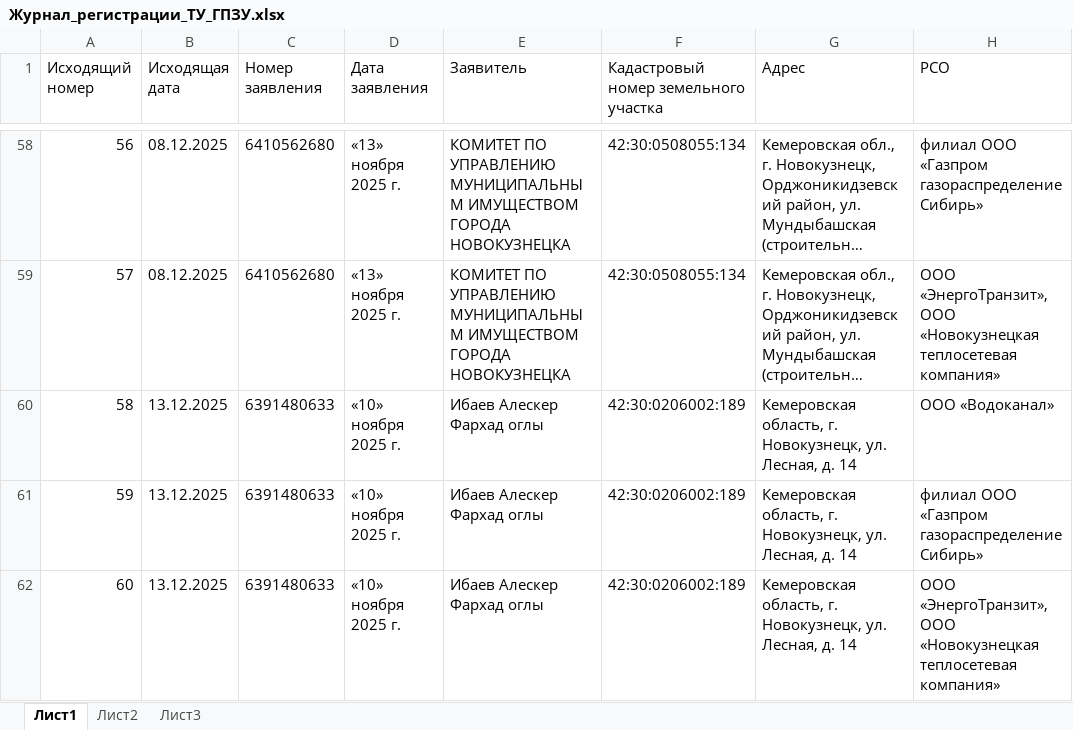
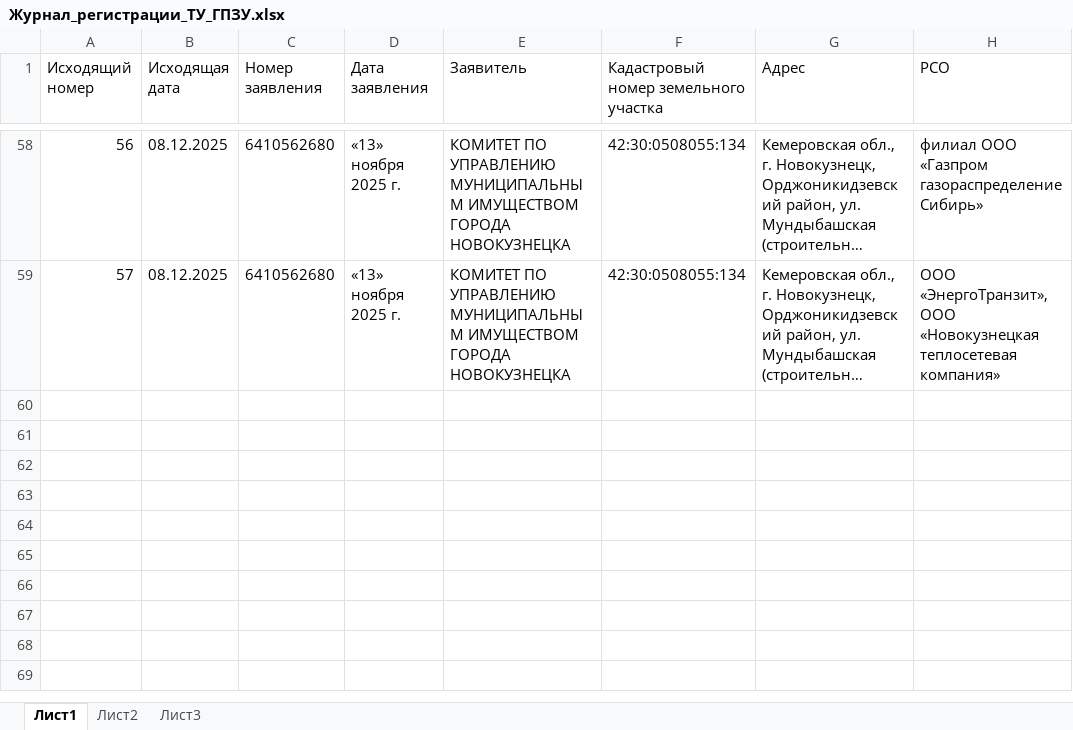
Before and after one commit to VeraLevchenko/gpzu-web, an Excel workbook: backend/Журнал_регистрации_ТУ_ГПЗУ.xlsx, sheet Лист1, drawn as a sheet; only a part is shown, gaps mark what is left out; long unchanged cells end in …; values as stored, in another font and other column widths than the file's, no borders; the diff names each change by its address in the sheet, - before the commit and + after, or states it on an @@ line.

```diff
--- a/backend/Журнал_регистрации_ТУ_ГПЗУ.xlsx (sheet Лист1)
+++ b/backend/Журнал_регистрации_ТУ_ГПЗУ.xlsx (sheet Лист1)
-row 60: 58 | 13.12.2025 | 6391480633 | «10» ноября 2025 г. | Ибаев Алескер Фархад оглы | 42:30:0206002:189 | Кемеровская область, г. Новокузнецк, ул. Лесная, д. 14 | ООО «Водоканал»
-row 61: 59 | 13.12.2025 | 6391480633 | «10» ноября 2025 г. | Ибаев Алескер Фархад оглы | 42:30:0206002:189 | Кемеровская область, г. Новокузнецк, ул. Лесная, д. 14 | филиал ООО «Газпром газораспределение Сибирь»
-row 62: 60 | 13.12.2025 | 6391480633 | «10» ноября 2025 г. | Ибаев Алескер Фархад оглы | 42:30:0206002:189 | Кемеровская область, г. Новокузнецк, ул. Лесная, д. 14 | ООО «ЭнергоТранзит», ООО «Новокузнецкая теплосетевая компания»
```
Also changed, not shown: backend/Журнал_регистрации_отказов.xlsx.
